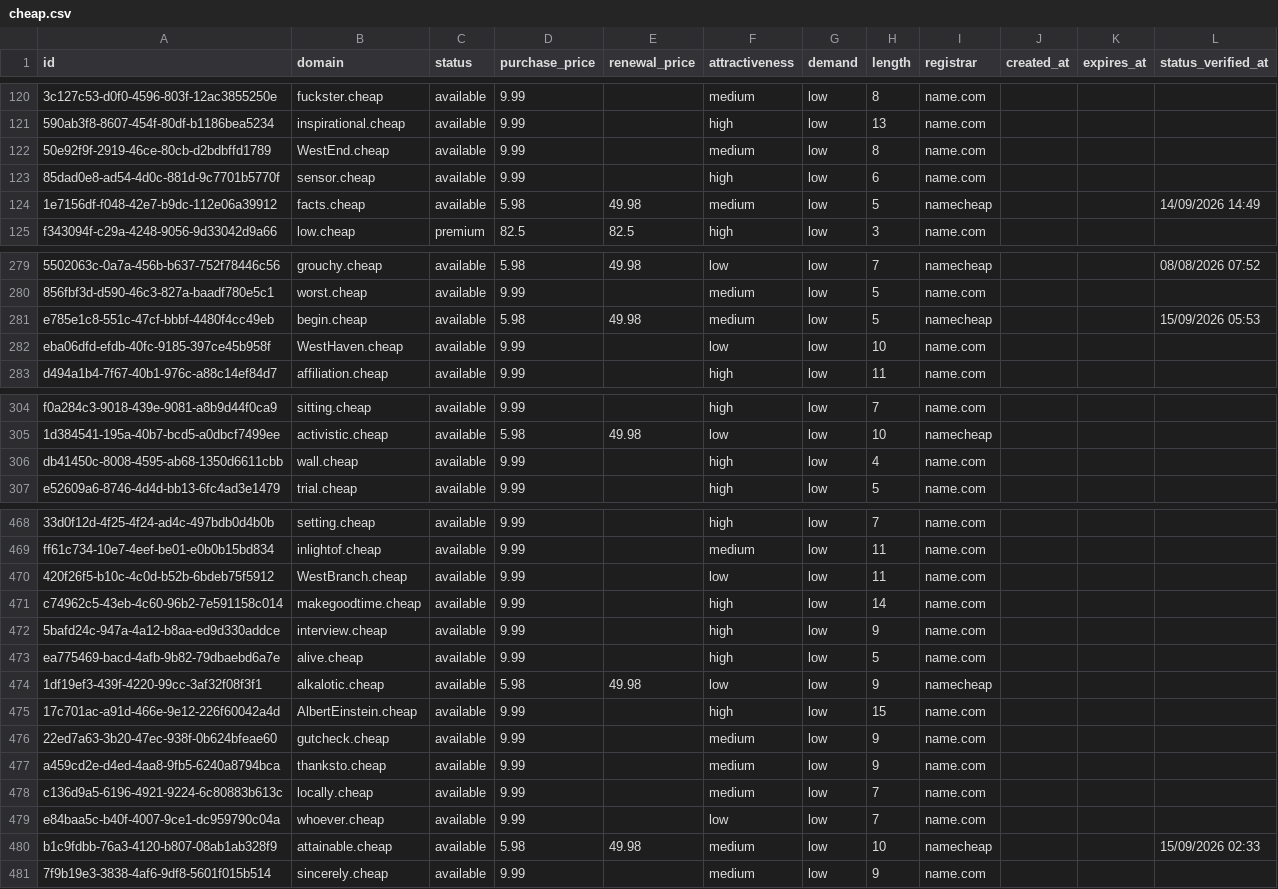
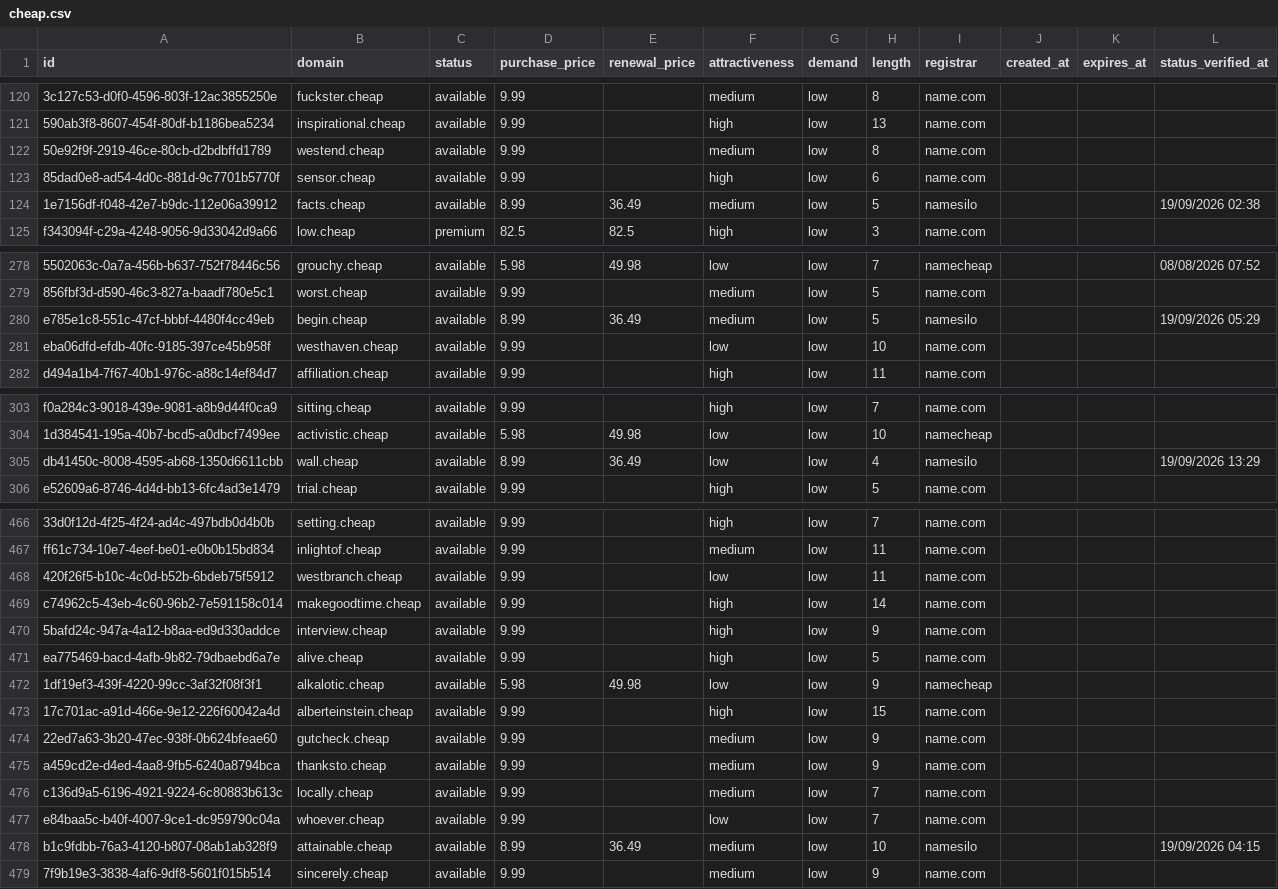
Before and after one commit to UniqueDomains/cheap-oneword-domains, a CSV file: cheap.csv, drawn as a sheet; only a part is shown, gaps mark what is left out; addresses are those after the commit; the diff covers the shown part only; the diff names each change by its address in the sheet, - before the commit and + after, or states it on an @@ line.

Commit message:
Domains update

```diff
--- a/cheap.csv
+++ b/cheap.csv
-B122 (domain): WestEnd.cheap
+B122 (domain): westend.cheap
-D124 (purchase_price): 5.98
+D124 (purchase_price): 8.99
-E124 (renewal_price): 49.98
+E124 (renewal_price): 36.49
-I124 (registrar): namecheap
+I124 (registrar): namesilo
-L124 (status_verified_at): 14/09/2026 14:49
+L124 (status_verified_at): 19/09/2026 02:38
-D280 (purchase_price): 5.98
+D280 (purchase_price): 8.99
-E280 (renewal_price): 49.98
+E280 (renewal_price): 36.49
-I280 (registrar): namecheap
+I280 (registrar): namesilo
-L280 (status_verified_at): 15/09/2026 05:53
+L280 (status_verified_at): 19/09/2026 05:29
-B281 (domain): WestHaven.cheap
+B281 (domain): westhaven.cheap
-D305 (purchase_price): 9.99
+D305 (purchase_price): 8.99
-E305 (renewal_price): (empty)
+E305 (renewal_price): 36.49
-F305 (attractiveness): high
+F305 (attractiveness): low
-I305 (registrar): name.com
+I305 (registrar): namesilo
-L305 (status_verified_at): (empty)
+L305 (status_verified_at): 19/09/2026 13:29
-B468 (domain): WestBranch.cheap
+B468 (domain): westbranch.cheap
-B473 (domain): AlbertEinstein.cheap
+B473 (domain): alberteinstein.cheap
-D478 (purchase_price): 5.98
+D478 (purchase_price): 8.99
-E478 (renewal_price): 49.98
+E478 (renewal_price): 36.49
-I478 (registrar): namecheap
+I478 (registrar): namesilo
-L478 (status_verified_at): 15/09/2026 02:33
+L478 (status_verified_at): 19/09/2026 04:15
```
Also changed, not shown: 3 added rows, 3 removed rows and 99 edited cells elsewhere in this file, 4 other files.
